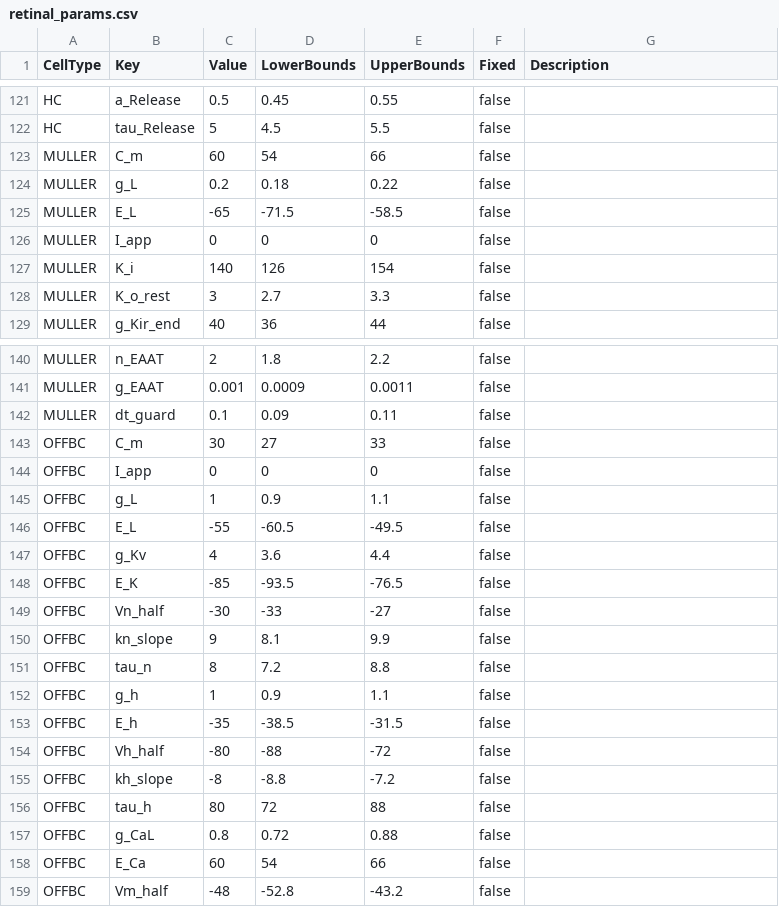
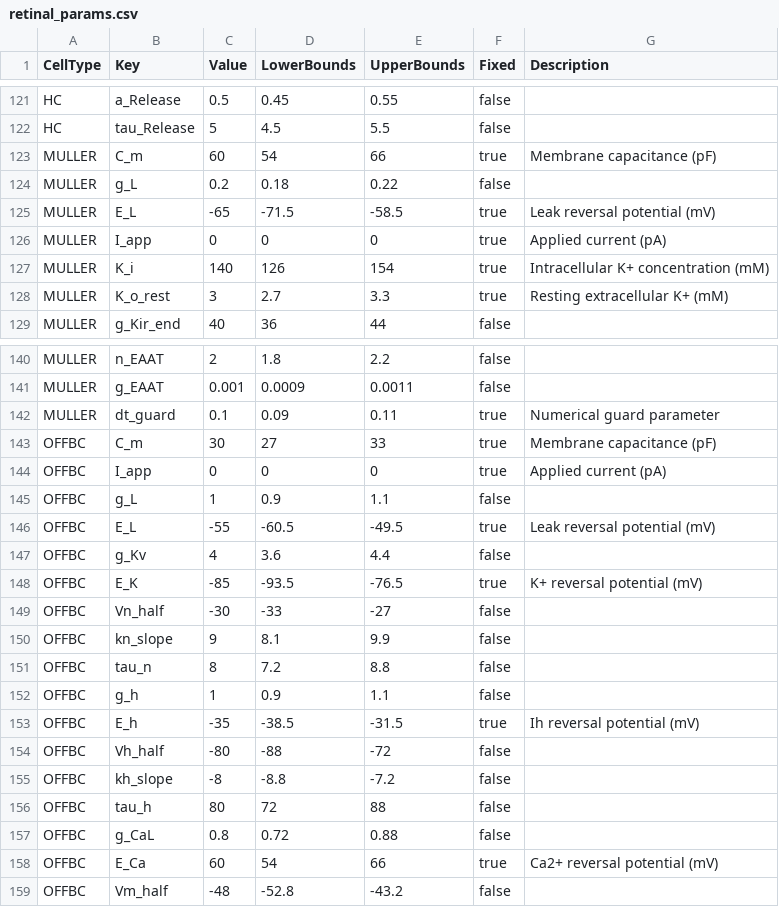
Before and after one commit to mattar13/RetinalTwin.jl, a CSV file: src/parameters/retinal_params.csv, drawn as a sheet; only a part is shown, gaps mark what is left out; the diff covers the shown part only.

Commit message:
Add A-wave fitting and simulation scripts with Optim.jl integration
- Introduced `awave_fitting.md` documentation detailing the parameter fitting process for A-wave ERG data.
- Created `run_awave_comparison.jl` to simulate and compare A-wave responses using real data.
- Developed `run_awave_optim_fitting.jl` for fitting A-wave parameters using a two-phase optimization approach (NelderMead and LBFGS).
- Implemented `optim_fitting.jl` to handle parameter fitting, including loss function computation, parameter packing/unpacking, and uncertainty estimation.
- Added diagnostic plotting functions to visualize fitting results and parameter uncertainties.

```diff
--- a/src/parameters/retinal_params.csv
+++ b/src/parameters/retinal_params.csv
@@ -122,8 +122,8 @@ HC,a_Release,0.5,0.45,0.55,false,
 HC,tau_Release,5,4.5,5.5,false,
-MULLER,C_m,60,54,66,false,
+MULLER,C_m,60,54,66,true,Membrane capacitance (pF)
 MULLER,g_L,0.2,0.18,0.22,false,
-MULLER,E_L,-65,-71.5,-58.5,false,
-MULLER,I_app,0,0,0,false,
-MULLER,K_i,140,126,154,false,
-MULLER,K_o_rest,3,2.7,3.3,false,
+MULLER,E_L,-65,-71.5,-58.5,true,Leak reversal potential (mV)
+MULLER,I_app,0,0,0,true,Applied current (pA)
+MULLER,K_i,140,126,154,true,Intracellular K+ concentration (mM)
+MULLER,K_o_rest,3,2.7,3.3,true,Resting extracellular K+ (mM)
 MULLER,g_Kir_end,40,36,44,false,
@@ -141,9 +141,9 @@ MULLER,n_EAAT,2,1.8,2.2,false,
 MULLER,g_EAAT,0.001,0.0009,0.0011,false,
-MULLER,dt_guard,0.1,0.09,0.11,false,
-OFFBC,C_m,30,27,33,false,
-OFFBC,I_app,0,0,0,false,
+MULLER,dt_guard,0.1,0.09,0.11,true,Numerical guard parameter
+OFFBC,C_m,30,27,33,true,Membrane capacitance (pF)
+OFFBC,I_app,0,0,0,true,Applied current (pA)
 OFFBC,g_L,1,0.9,1.1,false,
-OFFBC,E_L,-55,-60.5,-49.5,false,
+OFFBC,E_L,-55,-60.5,-49.5,true,Leak reversal potential (mV)
 OFFBC,g_Kv,4,3.6,4.4,false,
-OFFBC,E_K,-85,-93.5,-76.5,false,
+OFFBC,E_K,-85,-93.5,-76.5,true,K+ reversal potential (mV)
 OFFBC,Vn_half,-30,-33,-27,false,
@@ -152,3 +152,3 @@ OFFBC,tau_n,8,7.2,8.8,false,
 OFFBC,g_h,1,0.9,1.1,false,
-OFFBC,E_h,-35,-38.5,-31.5,false,
+OFFBC,E_h,-35,-38.5,-31.5,true,Ih reversal potential (mV)
 OFFBC,Vh_half,-80,-88,-72,false,
@@ -157,3 +157,3 @@ OFFBC,tau_h,80,72,88,false,
 OFFBC,g_CaL,0.8,0.72,0.88,false,
-OFFBC,E_Ca,60,54,66,false,
+OFFBC,E_Ca,60,54,66,true,Ca2+ reversal potential (mV)
 OFFBC,Vm_half,-48,-52.8,-43.2,false,
```
Also changed, not shown: 116 edited cells elsewhere in this file, 7 other files.
